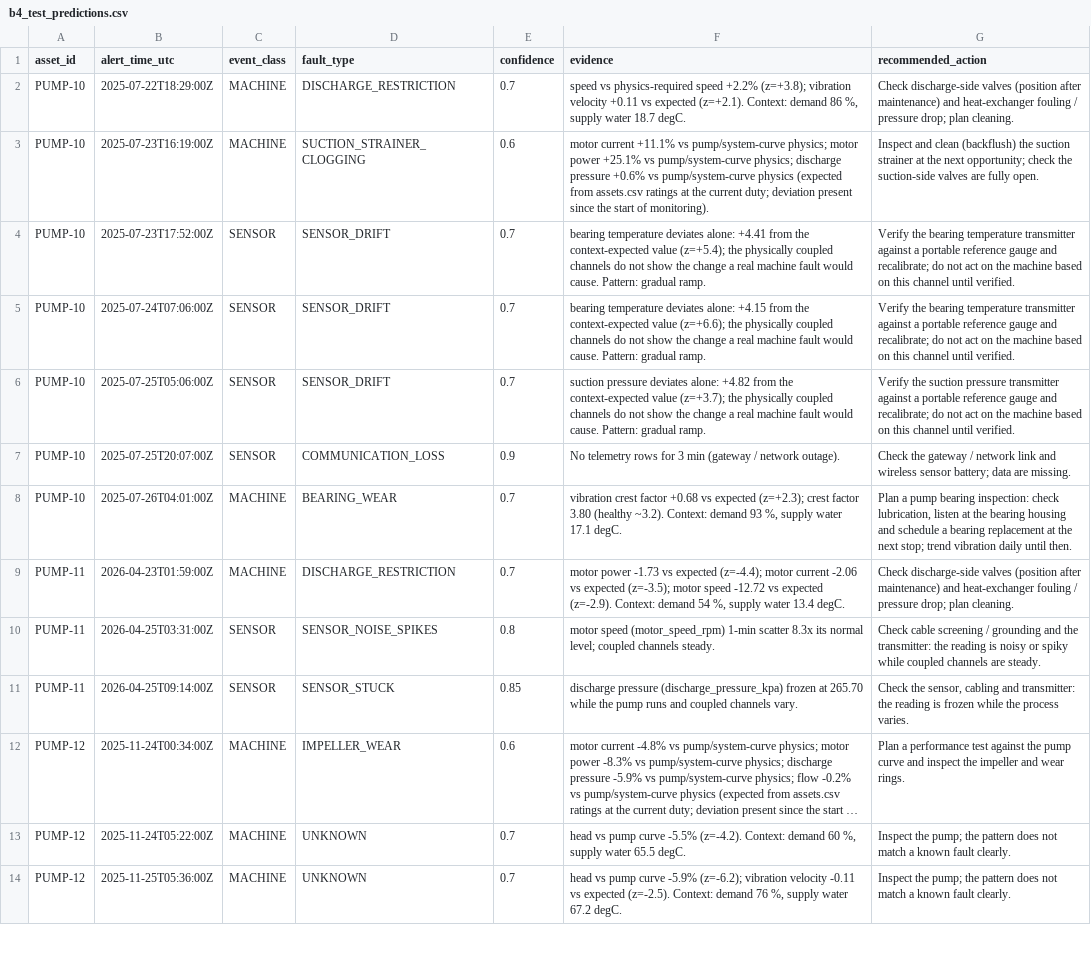
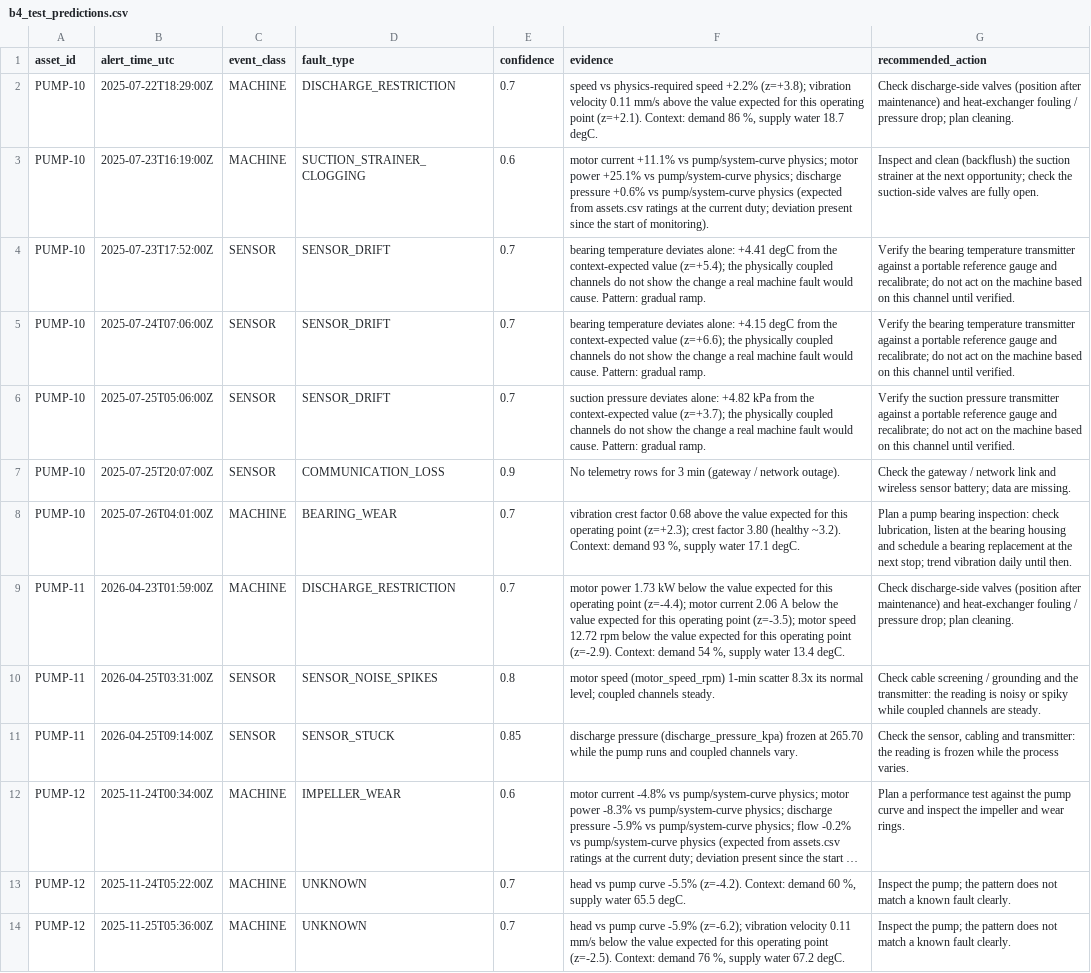
Before and after one commit to Keliaa/uncandtheboys, a CSV file: results/b4_test_predictions.csv, drawn as a sheet; only a part is shown; long unchanged cells end in …; the diff covers the shown part only; the diff names each change by its address in the sheet, - before the commit and + after, or states it on an @@ line.

```diff
--- a/results/b4_test_predictions.csv
+++ b/results/b4_test_predictions.csv
-F2 (evidence): …vibration velocity +0.11 vs expected (z=+2.1). Context:…
+F2 (evidence): …vibration velocity 0.11 mm/s above the value expected for this operating point (z=+2.1). Context:…
-F4 (evidence): …alone: +4.41 from the…
+F4 (evidence): …alone: +4.41 degC from the…
-F5 (evidence): …alone: +4.15 from the…
+F5 (evidence): …alone: +4.15 degC from the…
-F6 (evidence): …alone: +4.82 from the…
+F6 (evidence): …alone: +4.82 kPa from the…
-F8 (evidence): …crest factor +0.68 vs expected (z=+2.3); crest…
+F8 (evidence): …crest factor 0.68 above the value expected for this operating point (z=+2.3); crest…
-F9 (evidence): motor power -1.73 vs expected (z=-4.4); motor current -2.06 vs expected (z=-3.5); motor speed -12.72 vs expected (z=-2.9). Context:…
+F9 (evidence): motor power 1.73 kW below the value expected for this operating point (z=-4.4); motor current 2.06 A below the value expected for this operating point (z=-3.5); motor speed 12.72 rpm below the value expected for this operating point (z=-2.9). Context:…
-F14 (evidence): …vibration velocity -0.11 vs expected (z=-2.5). Context:…
+F14 (evidence): …vibration velocity 0.11 mm/s below the value expected for this operating point (z=-2.5). Context:…
```
Also changed, not shown: 13 edited cells elsewhere in this file, results/b4_trainval_predictions.csv, results/b4_validation_predictions.csv, 5 other files.
